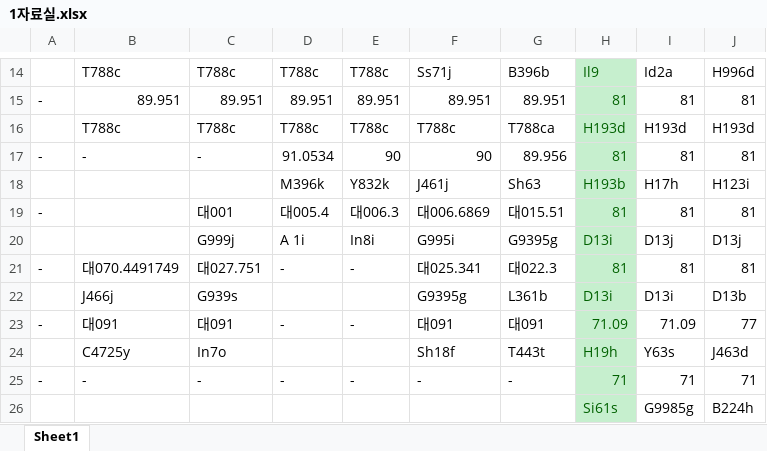
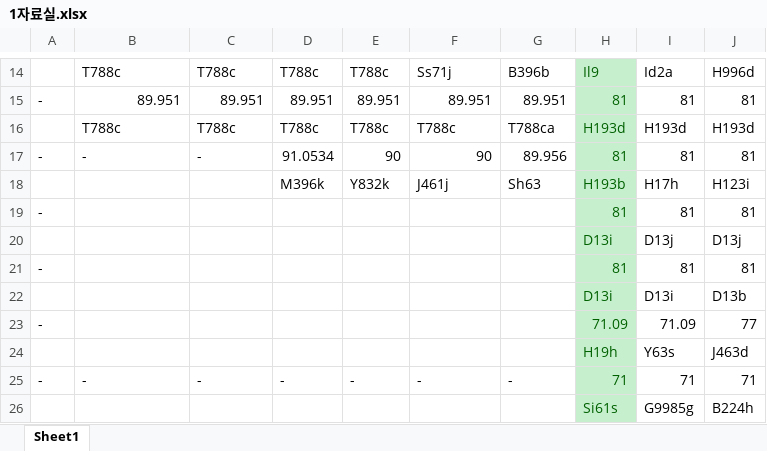
Before and after one commit to student777/SNU_libmap, an Excel workbook: static/1자료실.xlsx, sheet Sheet1, drawn as a sheet; only a part is shown, gaps mark what is left out; values as stored, in another font and other column widths than the file's, no borders; the diff covers the shown part only; the diff names each change by its address in the sheet, - before the commit and + after, or states it on an @@ line.

```diff
--- a/static/1자료실.xlsx (sheet Sheet1)
+++ b/static/1자료실.xlsx (sheet Sheet1)
-C19: 대001
+C19: (empty)
-D19: 대005.4
+D19: (empty)
-E19: 대006.3
+E19: (empty)
-F19: 대006.6869
+F19: (empty)
-G19: 대015.51
+G19: (empty)
-C20: G999j
+C20: (empty)
-D20: A 1i
+D20: (empty)
-E20: In8i
+E20: (empty)
-F20: G995i
+F20: (empty)
-G20: G9395g
+G20: (empty)
-B21: 대070.4491749
+B21: (empty)
-C21: 대027.751
+C21: (empty)
-D21: -
+D21: (empty)
-E21: -
+E21: (empty)
-F21: 대025.341
+F21: (empty)
-G21: 대022.3
+G21: (empty)
-B22: J466j
+B22: (empty)
-C22: G939s
+C22: (empty)
-F22: G9395g
+F22: (empty)
-G22: L361b
+G22: (empty)
-B23: 대091
+B23: (empty)
-C23: 대091
+C23: (empty)
-D23: -
+D23: (empty)
-E23: -
+E23: (empty)
-F23: 대091
+F23: (empty)
-G23: 대091
+G23: (empty)
-B24: C4725y
+B24: (empty)
-C24: In7o
+C24: (empty)
-F24: Sh18f
+F24: (empty)
-G24: T443t
+G24: (empty)
```
Also changed, not shown: 32 removed rows and 26 edited cells elsewhere in this sheet, 12 other files.
